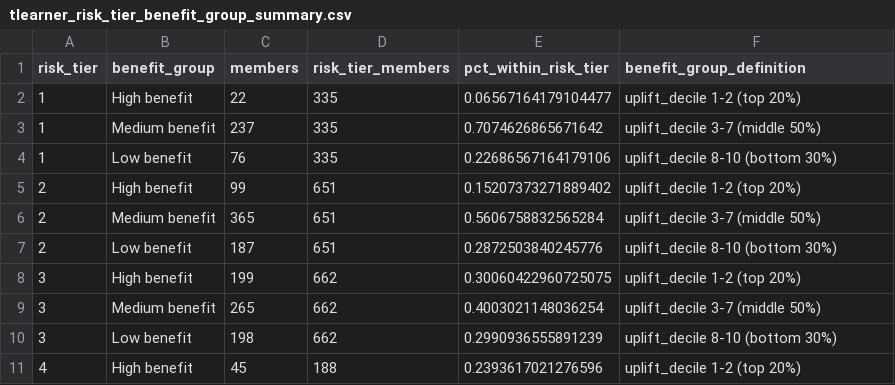
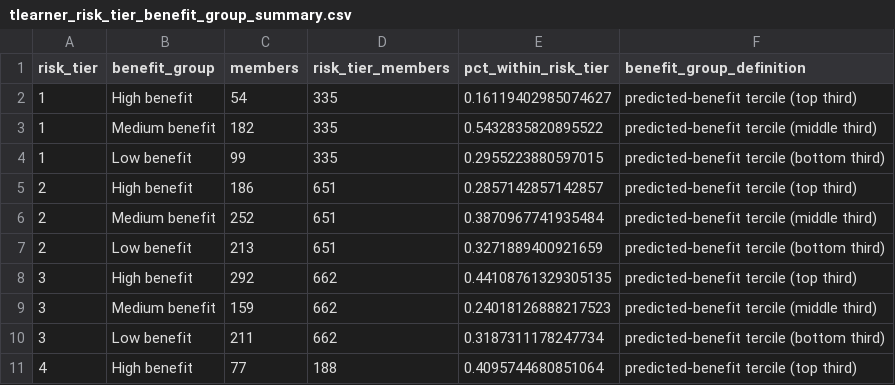
Before and after one commit to ndesai777777/prism_repo, a CSV file: Outputs/Uplift_Funds/Python/T-Learner/XGBoost/tlearner_risk_tier_benefit_group_summary.csv, drawn as a sheet; only a part is shown; the diff covers the shown part only.

```diff
--- a/Outputs/Uplift_Funds/Python/T-Learner/XGBoost/tlearner_risk_tier_benefit_group_summary.csv
+++ b/Outputs/Uplift_Funds/Python/T-Learner/XGBoost/tlearner_risk_tier_benefit_group_summary.csv
@@ -1,11 +1,11 @@
 risk_tier,benefit_group,members,risk_tier_members,pct_within_risk_tier,benefit_group_definition
-1,High benefit,22,335,0.06567164179104477,uplift_decile 1-2 (top 20%)
-1,Medium benefit,237,335,0.7074626865671642,uplift_decile 3-7 (middle 50%)
-1,Low benefit,76,335,0.22686567164179106,uplift_decile 8-10 (bottom 30%)
-2,High benefit,99,651,0.15207373271889402,uplift_decile 1-2 (top 20%)
-2,Medium benefit,365,651,0.5606758832565284,uplift_decile 3-7 (middle 50%)
-2,Low benefit,187,651,0.2872503840245776,uplift_decile 8-10 (bottom 30%)
-3,High benefit,199,662,0.30060422960725075,uplift_decile 1-2 (top 20%)
-3,Medium benefit,265,662,0.4003021148036254,uplift_decile 3-7 (middle 50%)
-3,Low benefit,198,662,0.2990936555891239,uplift_decile 8-10 (bottom 30%)
-4,High benefit,45,188,0.2393617021276596,uplift_decile 1-2 (top 20%)
+1,High benefit,54,335,0.16119402985074627,predicted-benefit tercile (top third)
+1,Medium benefit,182,335,0.5432835820895522,predicted-benefit tercile (middle third)
+1,Low benefit,99,335,0.2955223880597015,predicted-benefit tercile (bottom third)
+2,High benefit,186,651,0.2857142857142857,predicted-benefit tercile (top third)
+2,Medium benefit,252,651,0.3870967741935484,predicted-benefit tercile (middle third)
+2,Low benefit,213,651,0.3271889400921659,predicted-benefit tercile (bottom third)
+3,High benefit,292,662,0.44108761329305135,predicted-benefit tercile (top third)
+3,Medium benefit,159,662,0.24018126888217523,predicted-benefit tercile (middle third)
+3,Low benefit,211,662,0.3187311178247734,predicted-benefit tercile (bottom third)
+4,High benefit,77,188,0.4095744680851064,predicted-benefit tercile (top third)
```
Also changed, not shown: 13 edited cells elsewhere in this file, Outputs/Uplift_Funds/Python/T-Learner/GLMNet/tlearner_risk_tier_benefit_group_summary.csv, Outputs/Uplift_Funds/Python/X-Learner/GLMNet/xlearner_risk_tier_benefit_group_summary.csv, 9 other files.
